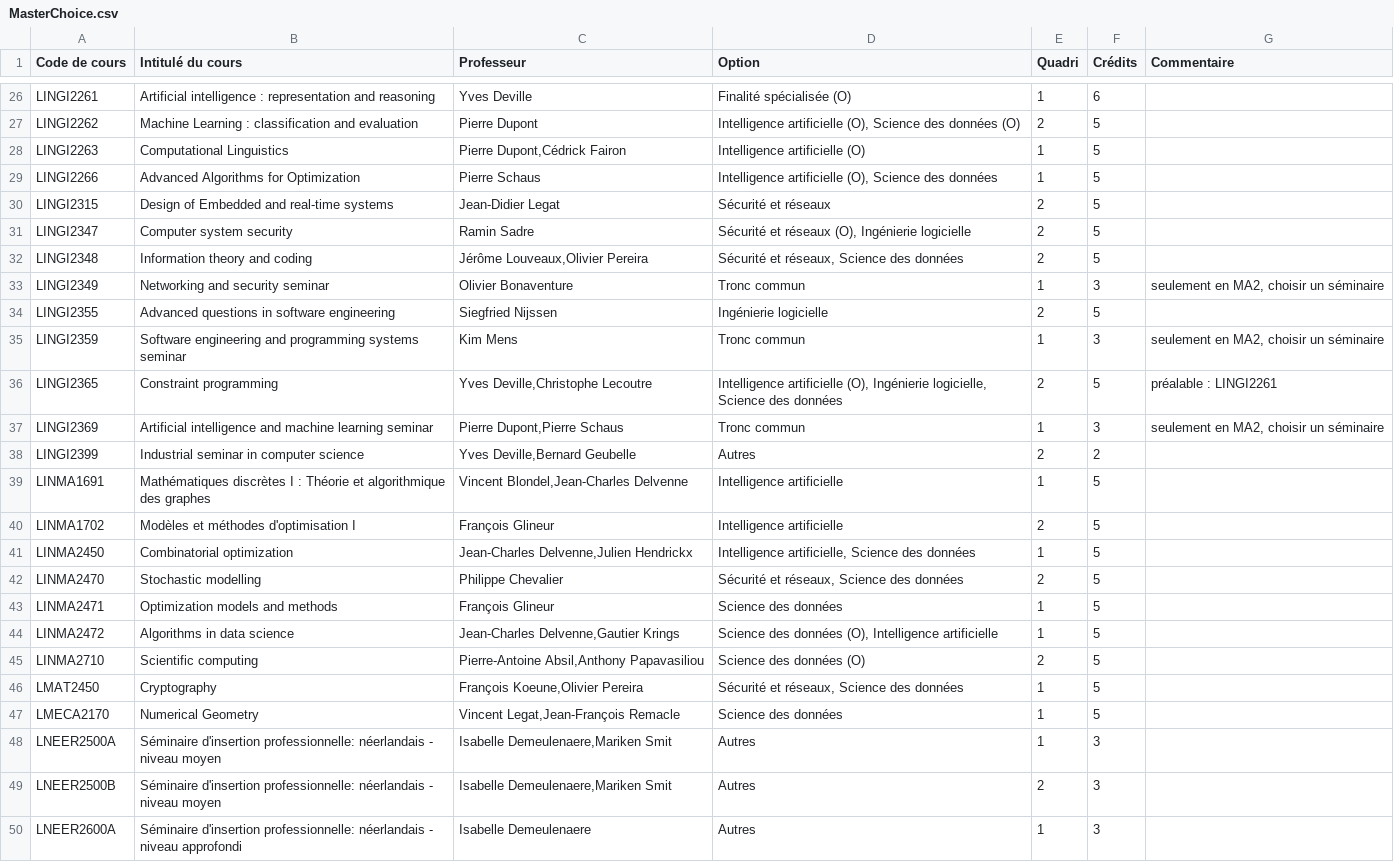
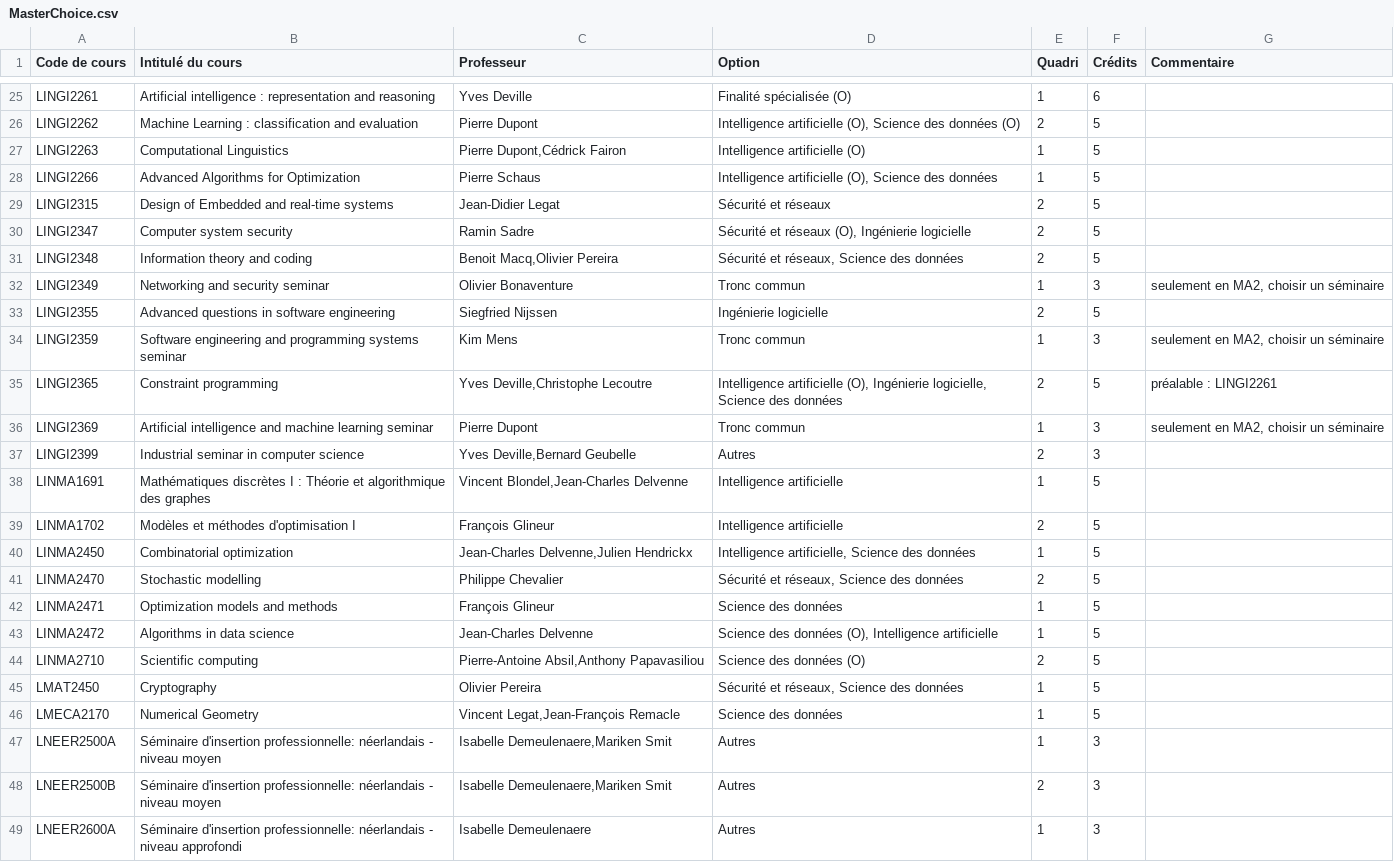
Before and after one commit to SebStreb/MasterChoice, a CSV file: database/MasterChoice.csv, drawn as a sheet; only a part is shown, gaps mark what is left out; the diff covers the shown part only.

```diff
--- a/database/MasterChoice.csv
+++ b/database/MasterChoice.csv
@@ -31,3 +30,3 @@ LINGI2315	Design of Embedded and real-time systems	Jean-Didier Legat	Sécurité
 LINGI2347	Computer system security	Ramin Sadre	Sécurité et réseaux (O), Ingénierie logicielle	2	5
-LINGI2348	Information theory and coding	Jérôme Louveaux,Olivier Pereira	Sécurité et réseaux, Science des données	2	5
+LINGI2348	Information theory and coding	 Benoit Macq,Olivier Pereira	Sécurité et réseaux, Science des données	2	5
 LINGI2349	Networking and security seminar	Olivier Bonaventure	Tronc commun	1	3	seulement en MA2, choisir un séminaire
@@ -36,4 +35,4 @@ LINGI2359	Software engineering and programming systems seminar 	Kim Mens	Tronc
 LINGI2365	Constraint programming	Yves Deville,Christophe Lecoutre	Intelligence artificielle (O), Ingénierie logicielle, Science des données	2	5	préalable : LINGI2261
-LINGI2369	Artificial intelligence and machine learning seminar	Pierre Dupont,Pierre Schaus	Tronc commun	1	3	seulement en MA2, choisir un séminaire
-LINGI2399	Industrial seminar in computer science 	Yves Deville,Bernard Geubelle	Autres	2	2
+LINGI2369	Artificial intelligence and machine learning seminar	Pierre Dupont	Tronc commun	1	3	seulement en MA2, choisir un séminaire
+LINGI2399	Industrial seminar in computer science 	Yves Deville,Bernard Geubelle	Autres	2	3
 LINMA1691	Mathématiques discrètes I : Théorie et algorithmique des graphes 	Vincent Blondel,Jean-Charles Delvenne	Intelligence artificielle	1	5
@@ -43,5 +42,5 @@ LINMA2470	Stochastic modelling	Philippe Chevalier	Sécurité et réseaux, Scien
 LINMA2471	Optimization models and methods	François Glineur	Science des données	1	5
-LINMA2472	Algorithms in data science	Jean-Charles Delvenne,Gautier Krings	Science des données (O), Intelligence artificielle	1	5
+LINMA2472	Algorithms in data science	Jean-Charles Delvenne	Science des données (O), Intelligence artificielle	1	5
 LINMA2710	Scientific computing	Pierre-Antoine Absil,Anthony Papavasiliou	Science des données (O)	2	5
-LMAT2450	Cryptography	François Koeune,Olivier Pereira	Sécurité et réseaux, Science des données	1	5
+LMAT2450	Cryptography	Olivier Pereira	Sécurité et réseaux, Science des données	1	5
 LMECA2170	Numerical Geometry	Vincent Legat,Jean-François Remacle	Science des données	1	5
```
Also changed, not shown: 2 added rows, 2 removed rows and 6 edited cells elsewhere in this file.
